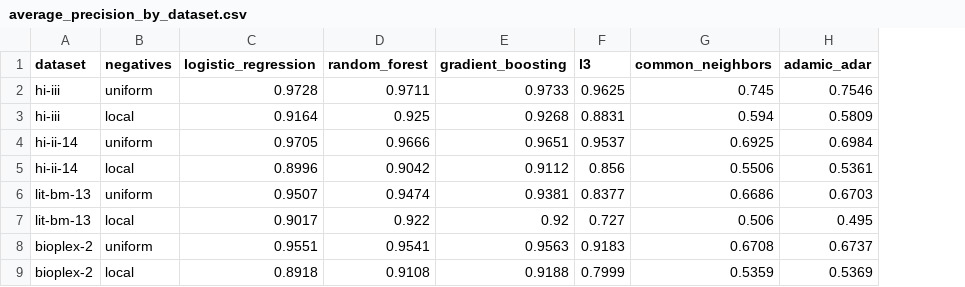
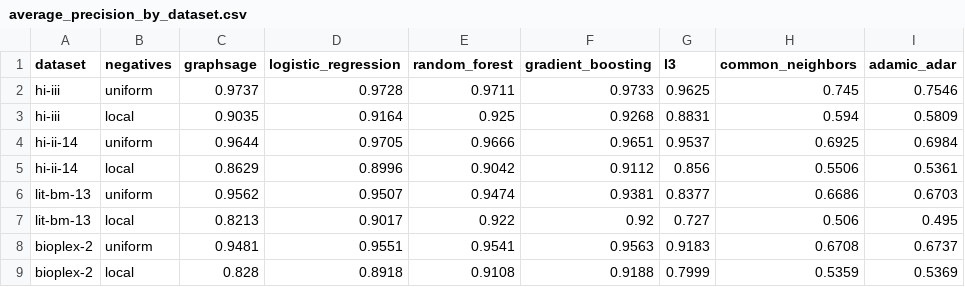
Before and after one commit to Raghayev17889/GNN_for_PPI, a CSV file: reports/benchmark/average_precision_by_dataset.csv, drawn as a sheet; only a part is shown; the diff names each change by its address in the sheet, - before the commit and + after, or states it on an @@ line.

```diff
--- a/reports/benchmark/average_precision_by_dataset.csv
+++ b/reports/benchmark/average_precision_by_dataset.csv
+column C (graphsage), rows 2-9: 0.9737 | 0.9035 | 0.9644 | 0.8629 | 0.9562 | 0.8213 | 0.9481 | 0.828
```
Also changed, not shown: reports/benchmark/benchmark_metrics.csv, reports/benchmark/roc_auc_by_dataset.csv, 2 other files.
